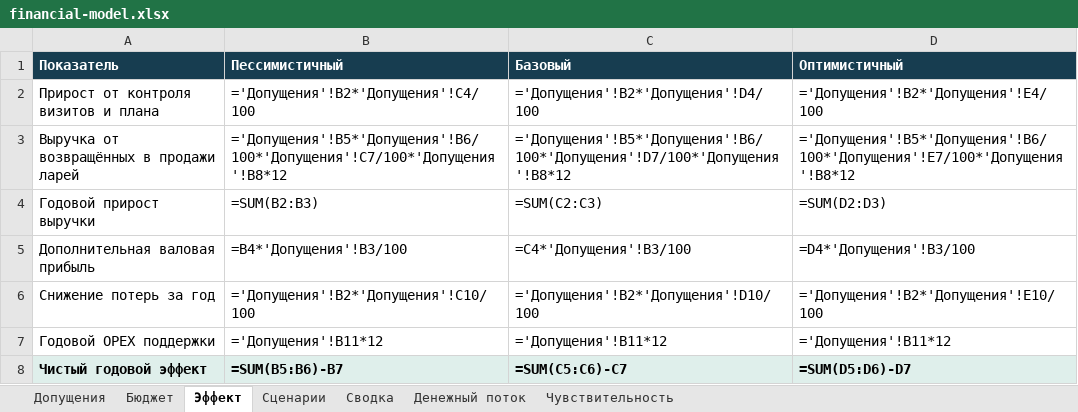
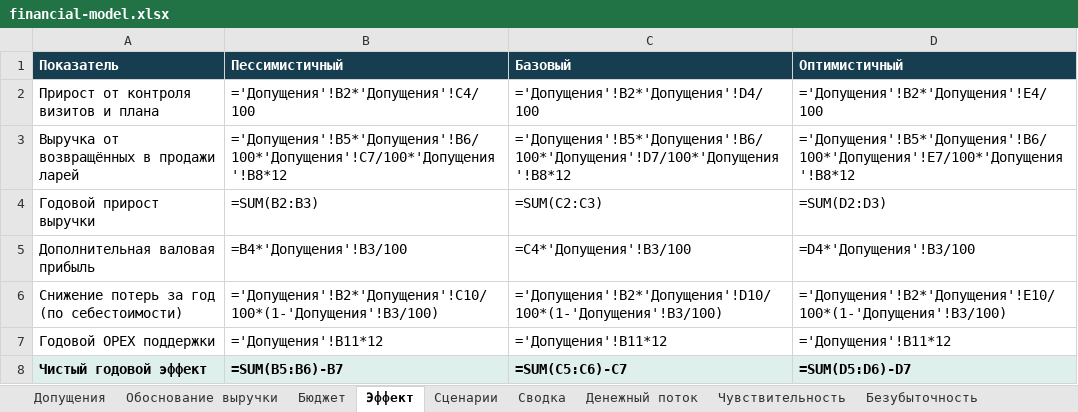
Before and after one commit to madiyar-abi/hackit, an Excel workbook: finance/financial-model.xlsx, sheet Эффект, drawn as a sheet; values as stored, in another font and other column widths than the file's, no borders; formulas without a stored value are shown as written; removed rows and columns are numbered as before the commit, all else as after; the diff names each change by its address in the sheet, - before the commit and + after, or states it on an @@ line.

```diff
--- a/finance/financial-model.xlsx (sheet Эффект)
+++ b/finance/financial-model.xlsx (sheet Эффект)
+sheet tab: Обоснование выручки
+sheet tab: Безубыточность
-row 6: Снижение потерь за год | ='Допущения'!B2*'Допущения'!C10/100 | ='Допущения'!B2*'Допущения'!D10/100 | ='Допущения'!B2*'Допущения'!E10/100
+row 6: Снижение потерь за год (по себестоимости) | ='Допущения'!B2*'Допущения'!C10/100*(1-'Допущения'!B3/100) | ='Допущения'!B2*'Допущения'!D10/100*(1-'Допущения'!B3/100) | ='Допущения'!B2*'Допущения'!E10/100*(1-'Допущения'!B3/100)
```
Also changed, not shown: sheet Допущения, sheet Сценарии, 6 other files.
